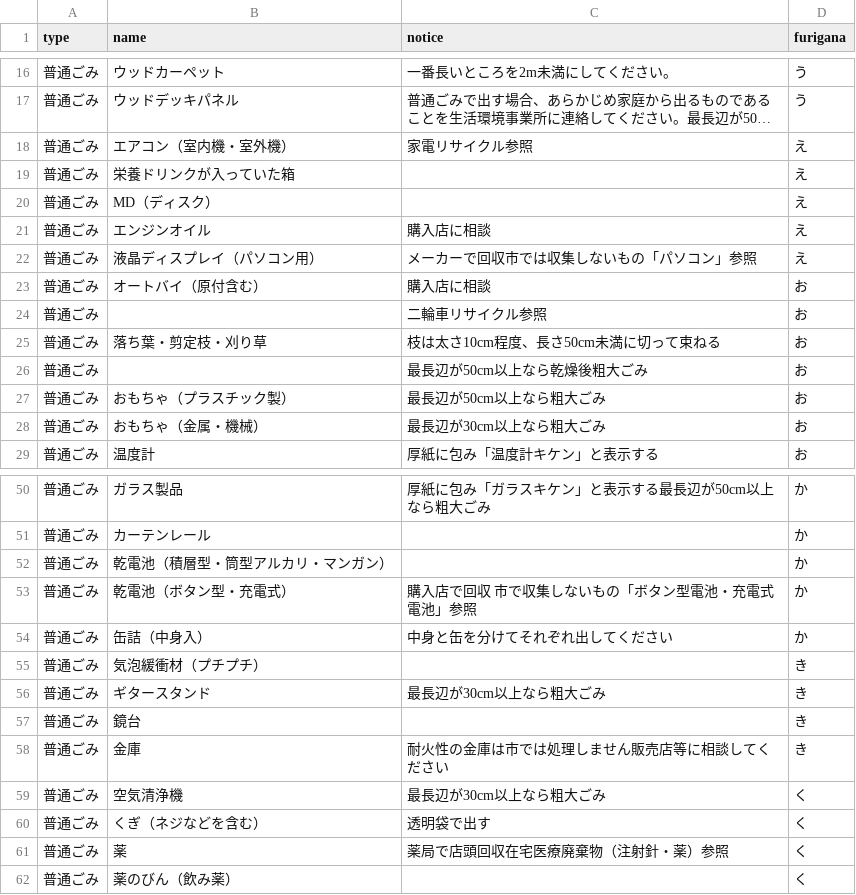
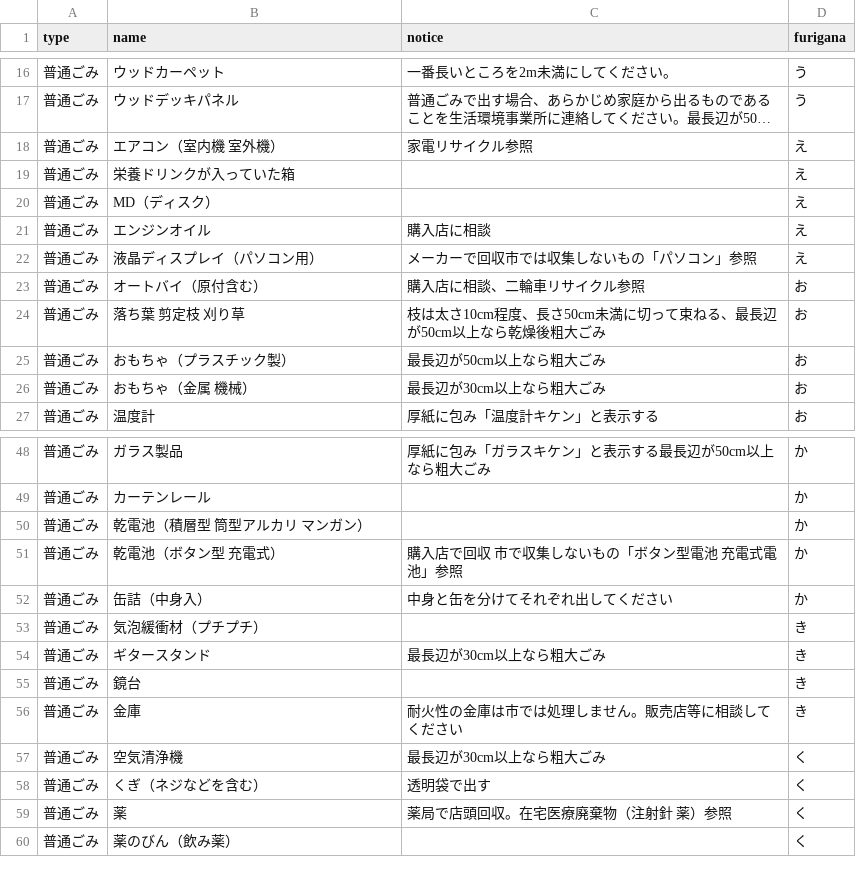
Before and after one commit to karamawariken/5374, a CSV file: data/target.csv, drawn as a sheet; only a part is shown, gaps mark what is left out; long unchanged cells end in …; removed rows and columns are numbered as before the commit, all else as after; the diff covers the shown part only; the diff names each change by its address in the sheet, - before the commit and + after, or states it on an @@ line.

Commit message:
Update target.csv

```diff
--- a/data/target.csv
+++ b/data/target.csv
-B18 (name): エアコン（室内機・室外機）
+B18 (name): エアコン（室内機 室外機）
-C23 (notice): 購入店に相談
+C23 (notice): 購入店に相談、二輪車リサイクル参照
-row 24: 普通ごみ |  | 二輪車リサイクル参照 | お
-B24 (name): 落ち葉・剪定枝・刈り草
+B24 (name): 落ち葉 剪定枝 刈り草
-C24 (notice): 枝は太さ10cm程度、長さ50cm未満に切って束ねる
+C24 (notice): 枝は太さ10cm程度、長さ50cm未満に切って束ねる、最長辺が50cm以上なら乾燥後粗大ごみ
-row 26: 普通ごみ |  | 最長辺が50cm以上なら乾燥後粗大ごみ | お
-B26 (name): おもちゃ（金属・機械）
+B26 (name): おもちゃ（金属 機械）
-B50 (name): 乾電池（積層型・筒型アルカリ・マンガン）
+B50 (name): 乾電池（積層型 筒型アルカリ マンガン）
-B51 (name): 乾電池（ボタン型・充電式）
+B51 (name): 乾電池（ボタン型 充電式）
-C51 (notice): 購入店で回収 市で収集しないもの「ボタン型電池・充電式電池」参照
+C51 (notice): 購入店で回収 市で収集しないもの「ボタン型電池 充電式電池」参照
-C56 (notice): 耐火性の金庫は市では処理しません販売店等に相談してください
+C56 (notice): 耐火性の金庫は市では処理しません。販売店等に相談してください
-C59 (notice): 薬局で店頭回収在宅医療廃棄物（注射針・薬）参照
+C59 (notice): 薬局で店頭回収。在宅医療廃棄物（注射針 薬）参照
```
Also changed, not shown: 24 edited cells elsewhere in this file.
